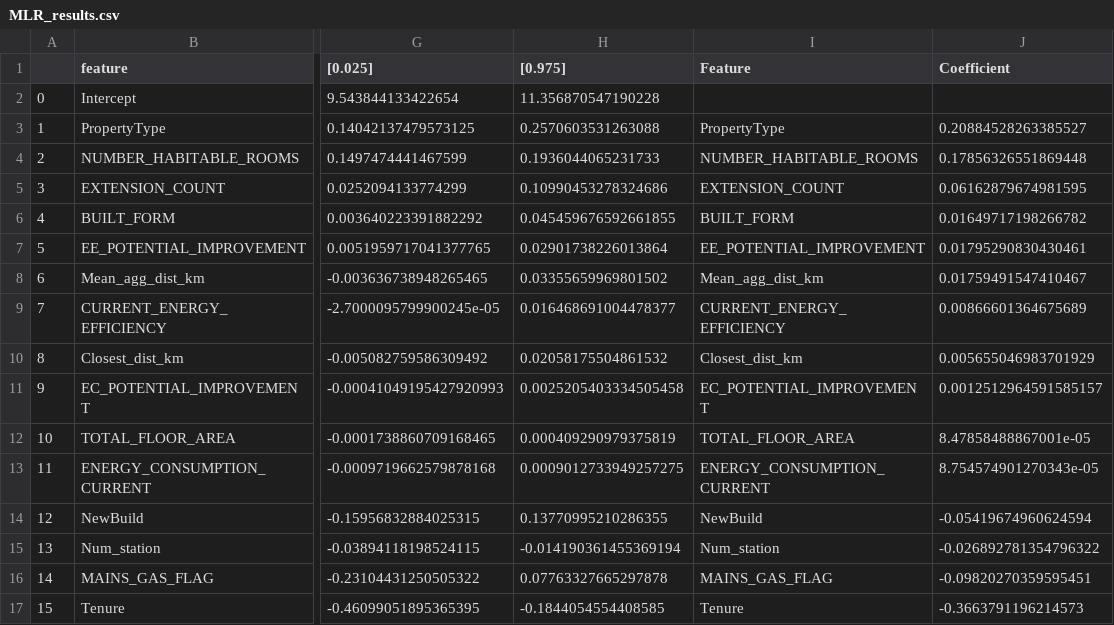
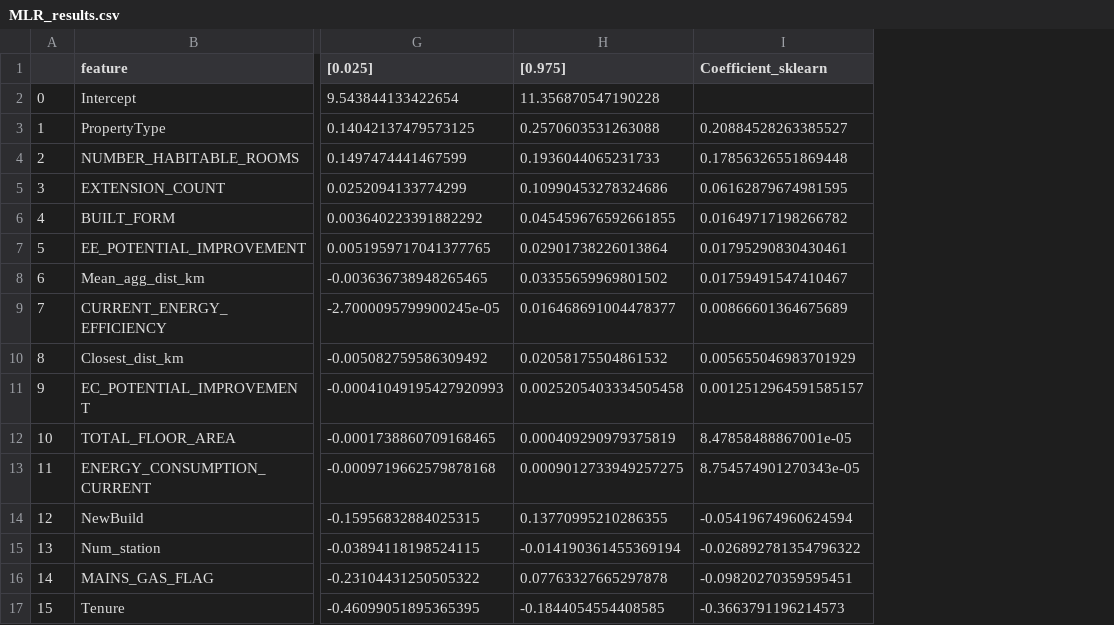
Before and after one commit to chrischank/ESG_RealEstate, a CSV file: data/07_model_output/MLR_results.csv, drawn as a sheet; only a part is shown, gaps mark what is left out; removed rows and columns are numbered as before the commit, all else as after; the diff names each change by its address in the sheet, - before the commit and + after, or states it on an @@ line.

Commit message:
fix(v0.1.9): dataframe column format fix

```diff
--- a/data/07_model_output/MLR_results.csv
+++ b/data/07_model_output/MLR_results.csv
-column I (Feature), rows 3-17: PropertyType | NUMBER_HABITABLE_ROOMS | EXTENSION_COUNT | BUILT_FORM | EE_POTENTIAL_IMPROVEMENT | Mean_agg_dist_km | CURRENT_ENERGY_EFFICIENCY | Closest_dist_km | EC_POTENTIAL_IMPROVEMENT | TOTAL_FLOOR_AREA | ENERGY_CONSUMPTION_CURRENT | NewBuild | Num_station | MAINS_GAS_FLAG | Tenure
-I1: Coefficient
+I1: Coefficient_sklearn
```
Also changed, not shown: 2 other files.
